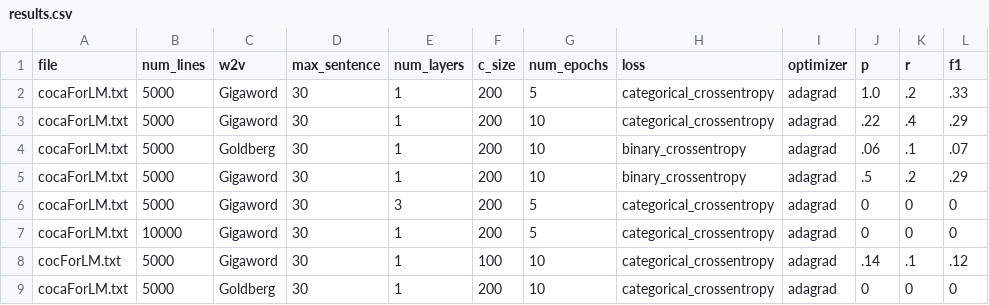
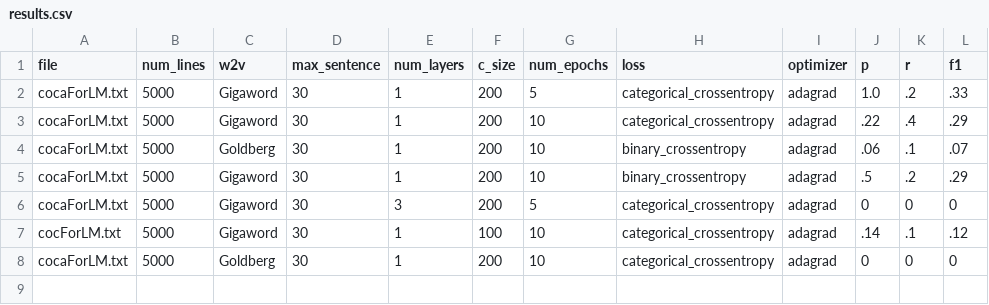
Before and after one commit to michaelcapizzi/NN-NLP, a CSV file: results.csv, drawn as a sheet.

```diff
--- a/results.csv
+++ b/results.csv
@@ -6,3 +6,2 @@ cocaForLM.txt,5000,Gigaword,30,1,200,10,binary_crossentropy,adagrad,.5,.2,.29
 cocaForLM.txt,5000,Gigaword,30,3,200,5,categorical_crossentropy,adagrad,0,0,0
-cocaForLM.txt,10000,Gigaword,30,1,200,5,categorical_crossentropy,adagrad,0,0,0
 cocForLM.txt,5000,Gigaword,30,1,100,10,categorical_crossentropy,adagrad,.14,.1,.12
```
Also changed, not shown: 1 other file.
